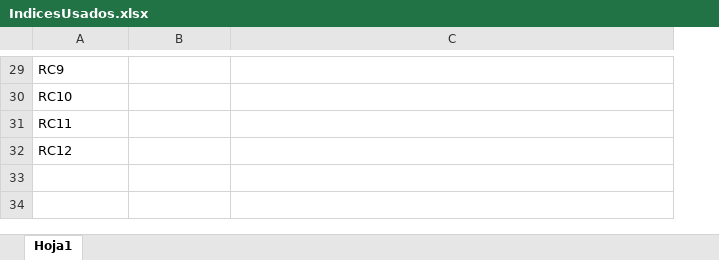
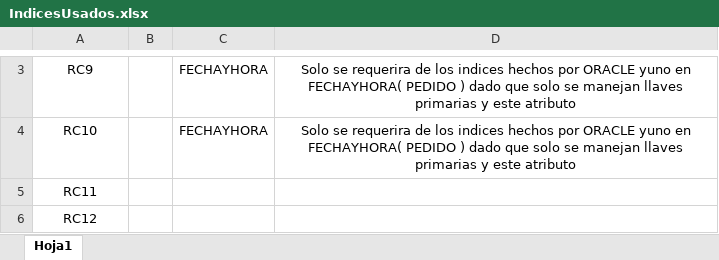
Before and after one commit to Bost52/SISTRANS, an Excel workbook: Docs/Modelo Físico/IndicesUsados.xlsx, sheet Hoja1, drawn as a sheet; only a part is shown, gaps mark what is left out; values as stored, in another font and other column widths than the file's, no borders; charts and pictures not drawn; addresses are those after the commit; the diff covers the shown part only; the diff names each change by its address in the sheet, - before the commit and + after, or states it on an @@ line.

Commit message:
uidagyuwq

```diff
--- a/Docs/Modelo Físico/IndicesUsados.xlsx (sheet Hoja1)
+++ b/Docs/Modelo Físico/IndicesUsados.xlsx (sheet Hoja1)
+column B, empty
-A3:A6 alignment: left
+A3:A6 alignment: center
-C3:C4: (empty)
+C3:C4: FECHAYHORA
-D3:D4: (empty)
+D3:D4: Solo se requerira de los indices hechos por ORACLE yuno en FECHAYHORA( PEDIDO ) dado que solo se manejan llaves primarias y este atributo
```
Also changed, not shown: 26 removed rows elsewhere in this sheet, charts or pictures.
